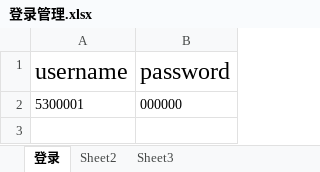
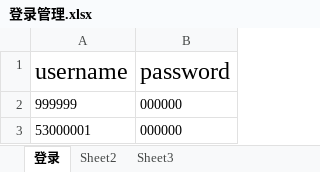
Before and after one commit to JackChanCJ/POM_LDGZ_OLD, an Excel workbook: textdata/登录管理.xlsx, sheet 登录, drawn as a sheet; values as stored, in another font and other column widths than the file's, no borders; the diff names each change by its address in the sheet, - before the commit and + after, or states it on an @@ line.

```diff
--- a/textdata/登录管理.xlsx (sheet 登录)
+++ b/textdata/登录管理.xlsx (sheet 登录)
-A2 (username): 5300001
+A2 (username): 999999
+row 3: 53000001 | 000000
```
Also changed, not shown: textdata/劳动项目与计划管理.xlsx, 8 other files.
